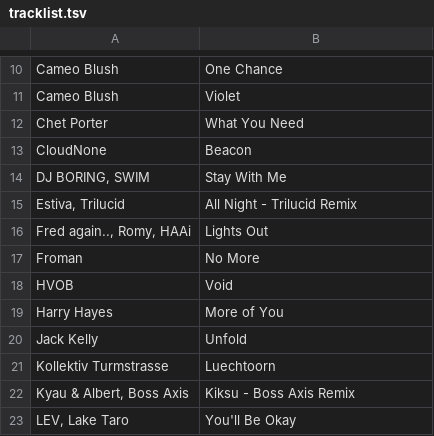
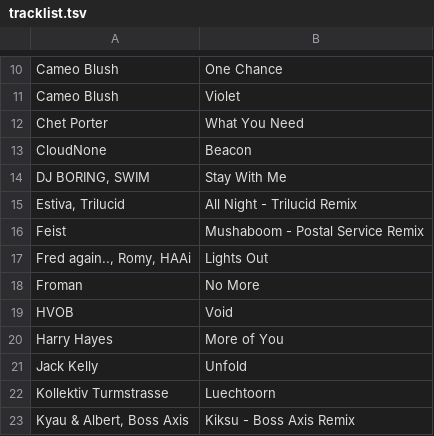
Before and after one commit to gwennlbh/music-library, a TSV file: dj-sets/chillslowburn/tracklist.tsv, drawn as a sheet; only a part is shown, gaps mark what is left out; the shorter side is filled out with more unchanged rows; the diff names each change by its address in the sheet, - before the commit and + after, or states it on an @@ line.

```diff
--- a/dj-sets/chillslowburn/tracklist.tsv
+++ b/dj-sets/chillslowburn/tracklist.tsv
+row 16: Feist | Mushaboom - Postal Service Remix
```
Also changed, not shown: intricate-percs/tracklist.tsv, library.tsv, 1 other file.
